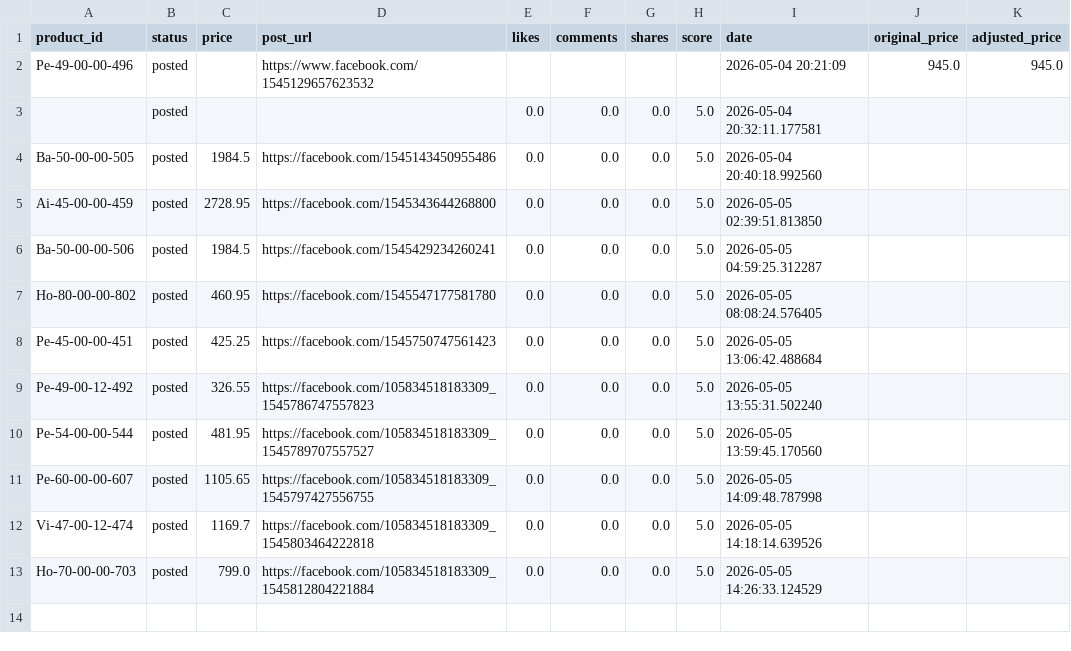
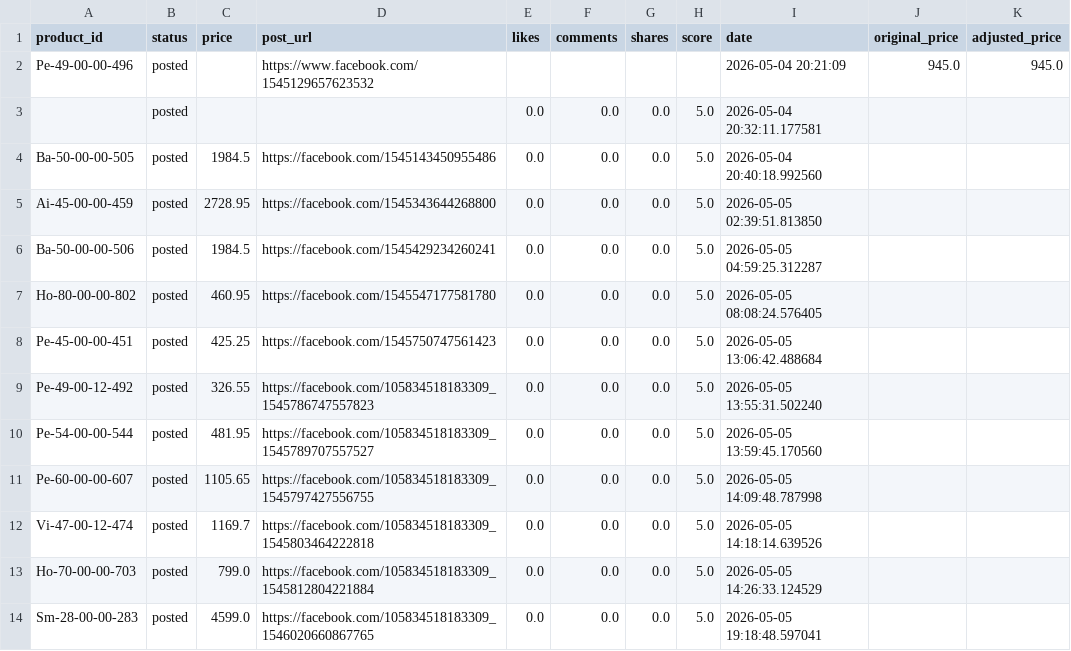
Before and after one commit to ishyishy87/AutoPostNooraxo, a CSV file: memory.csv, drawn as a sheet.

```diff
--- a/memory.csv
+++ b/memory.csv
@@ -13 +13,2 @@ Vi-47-00-12-474,posted,1169.7,https://facebook.com/105834518183309_1545803464222
 Ho-70-00-00-703,posted,799.0,https://facebook.com/105834518183309_1545812804221884,0.0,0.0,0.0,5.0,2026-05-05 14:26:33.124529,,
+Sm-28-00-00-283,posted,4599.0,https://facebook.com/105834518183309_1546020660867765,0.0,0.0,0.0,5.0,2026-05-05 19:18:48.597041,,
```
Also changed, not shown: 1 other file.
